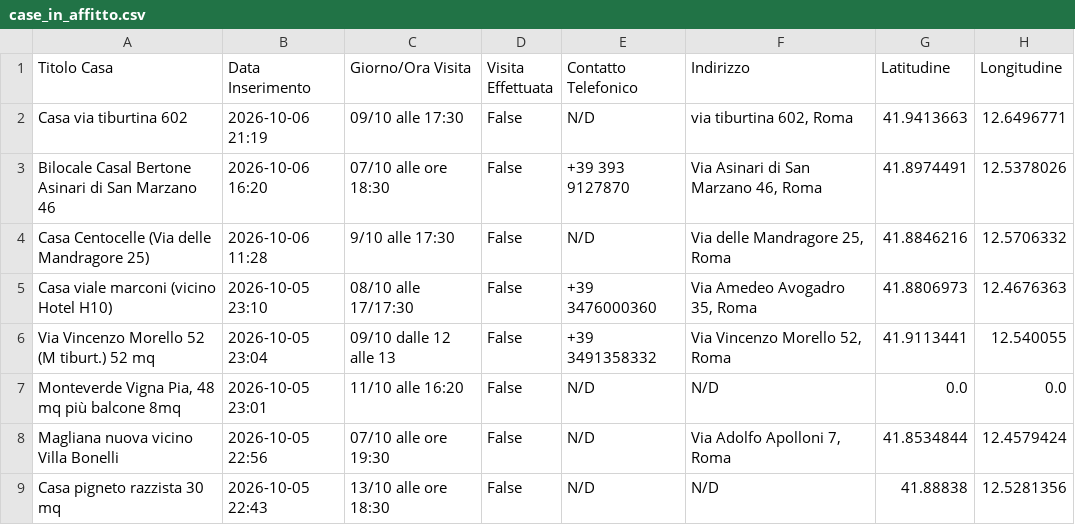
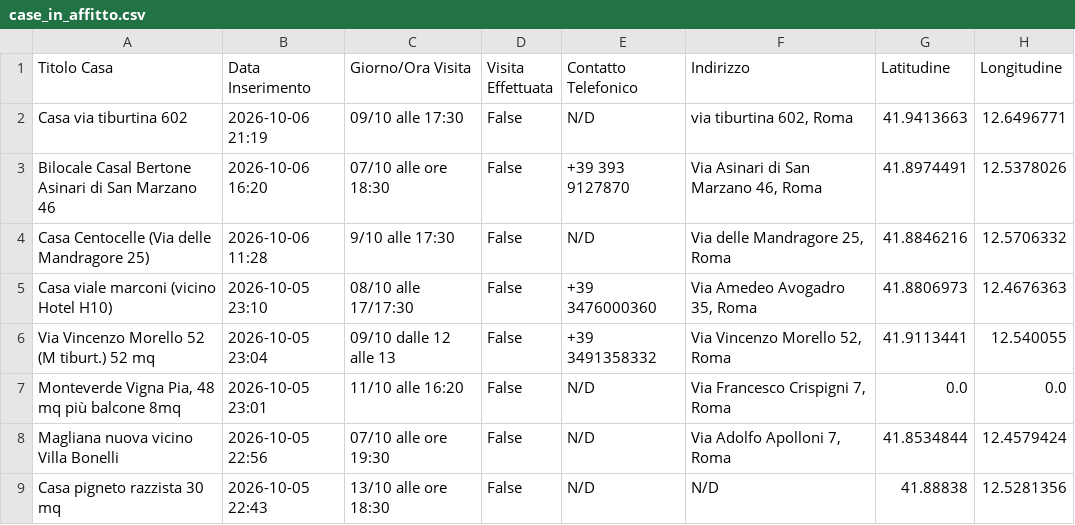
Before and after one commit to Nitrowarrior98/Case_in_affitto, a CSV file: case_in_affitto.csv, drawn as a sheet; only a part is shown; the diff names each change by its address in the sheet, - before the commit and + after, or states it on an @@ line.

Commit message:
Aggiornamento catalogo 2026-10-07 09:42

```diff
--- a/case_in_affitto.csv
+++ b/case_in_affitto.csv
-F7 (Indirizzo): N/D
+F7 (Indirizzo): Via Francesco Crispigni 7, Roma
```
